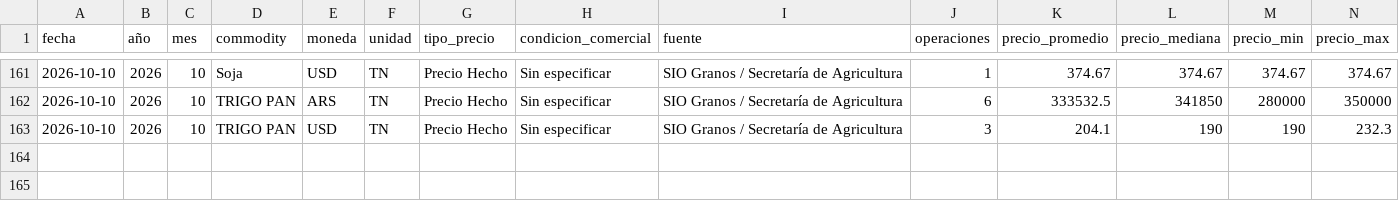
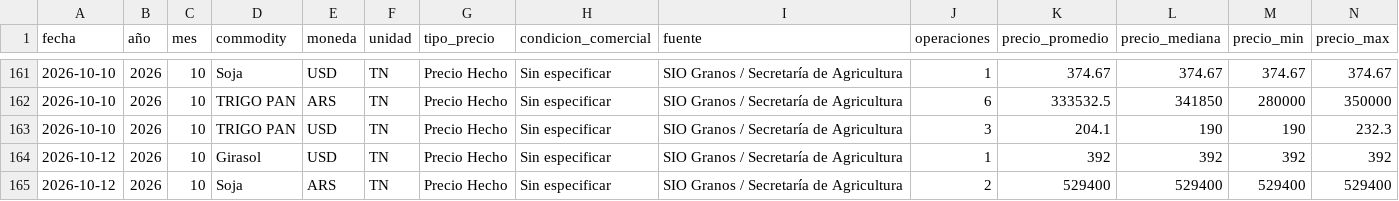
Before and after one commit to deaeconomiactes/Serie-Agricola, a CSV file: data/commodities_sio/dashboard/COMMODITIES_SIO_DASHBOARD_DIARIO.csv, drawn as a sheet; only a part is shown, gaps mark what is left out; rows hold the shown columns only; the diff names each change by its address in the sheet, - before the commit and + after, or states it on an @@ line.

```diff
--- a/data/commodities_sio/dashboard/COMMODITIES_SIO_DASHBOARD_DIARIO.csv
+++ b/data/commodities_sio/dashboard/COMMODITIES_SIO_DASHBOARD_DIARIO.csv
+row 164: 2026-10-12 | 2026 | 10 | Girasol | USD | TN | Precio Hecho | Sin especificar | SIO Granos / Secretaría de Agricultura | 1 | 392 | 392 | 392 | 392
+row 165: 2026-10-12 | 2026 | 10 | Soja | ARS | TN | Precio Hecho | Sin especificar | SIO Granos / Secretaría de Agricultura | 2 | 529400 | 529400 | 529400 | 529400
```
Also changed, not shown: data/commodities_sio/dashboard/COMMODITIES_SIO_DASHBOARD_MENSUAL.csv, data/commodities_sio/dashboard/COMMODITIES_SIO_DASHBOARD_RESUMEN.csv, 5 other files.
